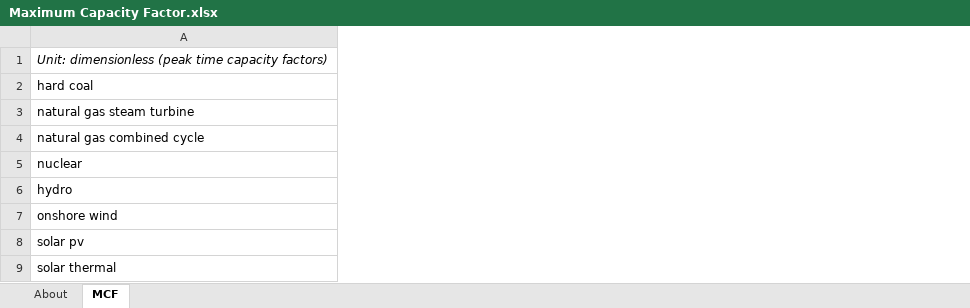
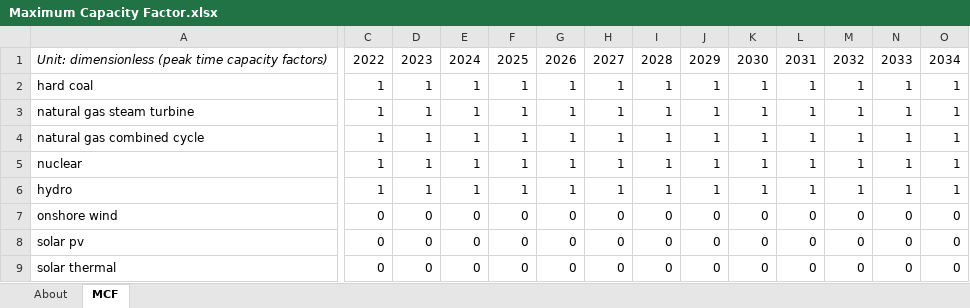
Before and after one commit to EnergyInnovation/eps-newjersey, an Excel workbook: InputData/elec/MCF/Maximum Capacity Factor.xlsx, sheet MCF, drawn as a sheet; only a part is shown, gaps mark what is left out; values as stored, in another font and other column widths than the file's, no borders; the diff covers the shown part only; the diff names each change by its address in the sheet, - before the commit and + after, or states it on an @@ line.

```diff
--- a/InputData/elec/MCF/Maximum Capacity Factor.xlsx (sheet MCF)
+++ b/InputData/elec/MCF/Maximum Capacity Factor.xlsx (sheet MCF)
+column C, rows 1-9: 2022 | 1 | 1 | 1 | 1 | 1 | 0 | 0 | 0
+column D, rows 1-9: 2023 | 1 | 1 | 1 | 1 | 1 | 0 | 0 | 0
+column E, rows 1-9: 2024 | 1 | 1 | 1 | 1 | 1 | 0 | 0 | 0
+column F, rows 1-9: 2025 | 1 | 1 | 1 | 1 | 1 | 0 | 0 | 0
+column G, rows 1-9: 2026 | 1 | 1 | 1 | 1 | 1 | 0 | 0 | 0
+column H, rows 1-9: 2027 | 1 | 1 | 1 | 1 | 1 | 0 | 0 | 0
+column I, rows 1-9: 2028 | 1 | 1 | 1 | 1 | 1 | 0 | 0 | 0
+column J, rows 1-9: 2029 | 1 | 1 | 1 | 1 | 1 | 0 | 0 | 0
+column K, rows 1-9: 2030 | 1 | 1 | 1 | 1 | 1 | 0 | 0 | 0
+column L, rows 1-9: 2031 | 1 | 1 | 1 | 1 | 1 | 0 | 0 | 0
+column M, rows 1-9: 2032 | 1 | 1 | 1 | 1 | 1 | 0 | 0 | 0
+column N, rows 1-9: 2033 | 1 | 1 | 1 | 1 | 1 | 0 | 0 | 0
+column O, rows 1-9: 2034 | 1 | 1 | 1 | 1 | 1 | 0 | 0 | 0
```
Also changed, not shown: 16 added columns and 1 edited cell elsewhere in this sheet, sheet About, InputData/ctrl-settings/BESHFoFRV/Boolean Elec Suppliers Have Foresight of Future RPS Values.xlsx, InputData/elec/DPbES/Dispatch Priority by Elec Source.xlsx, 51 other files.
